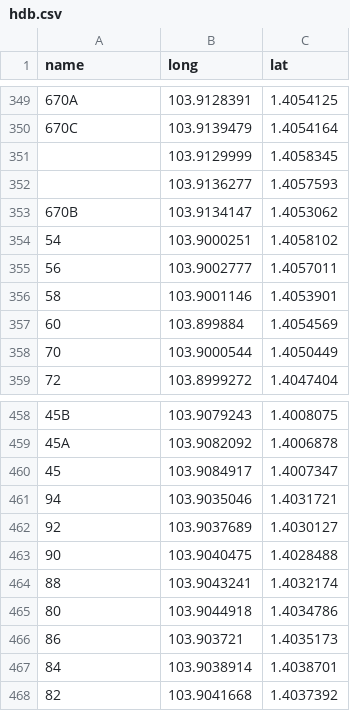
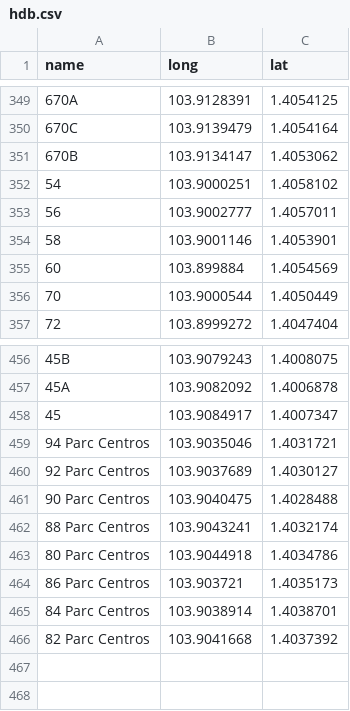
Before and after one commit to tyco764/ICT1008Proj, a CSV file: csv/hdb.csv, drawn as a sheet; only a part is shown, gaps mark what is left out; removed rows and columns are numbered as before the commit, all else as after; the diff covers the shown part only; the diff names each change by its address in the sheet, - before the commit and + after, or states it on an @@ line.

```diff
--- a/csv/hdb.csv
+++ b/csv/hdb.csv
-row 351:  | 103.9129999 | 1.4058345
-row 352:  | 103.9136277 | 1.4057593
-A459 (name): 94
+A459 (name): 94 Parc Centros
-A460 (name): 92
+A460 (name): 92 Parc Centros
-A461 (name): 90
+A461 (name): 90 Parc Centros
-A462 (name): 88
+A462 (name): 88 Parc Centros
-A463 (name): 80
+A463 (name): 80 Parc Centros
-A464 (name): 86
+A464 (name): 86 Parc Centros
-A465 (name): 84
+A465 (name): 84 Parc Centros
-A466 (name): 82
+A466 (name): 82 Parc Centros
```
Also changed, not shown: 22 edited cells elsewhere in this file, 2 other files.
